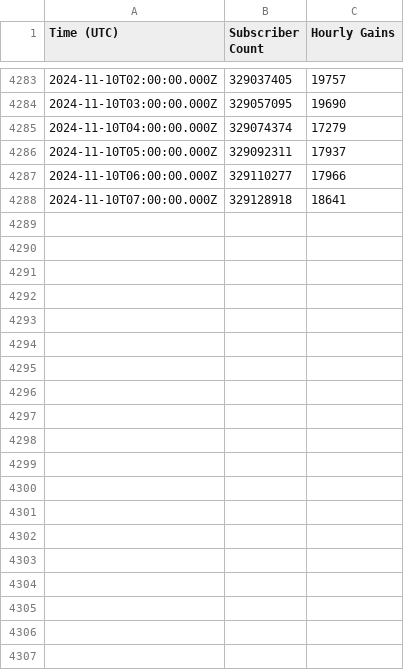
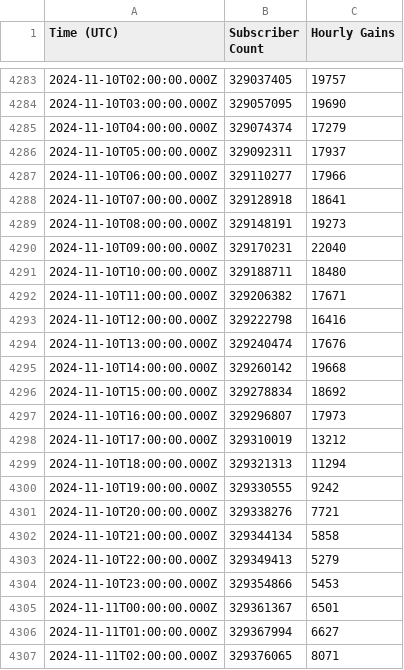
Before and after one commit to ToastedDev/mrbeast-hourly-stats, a CSV file: MrBeast_Subscribers.csv, drawn as a sheet; only a part is shown, gaps mark what is left out; the diff covers the shown part only.

```diff
--- a/MrBeast_Subscribers.csv
+++ b/MrBeast_Subscribers.csv
@@ -4288 +4288,20 @@ Time (UTC),Subscriber Count,Hourly Gains
 2024-11-10T07:00:00.000Z,329128918,18641
+2024-11-10T08:00:00.000Z,329148191,19273
+2024-11-10T09:00:00.000Z,329170231,22040
+2024-11-10T10:00:00.000Z,329188711,18480
+2024-11-10T11:00:00.000Z,329206382,17671
+2024-11-10T12:00:00.000Z,329222798,16416
+2024-11-10T13:00:00.000Z,329240474,17676
+2024-11-10T14:00:00.000Z,329260142,19668
+2024-11-10T15:00:00.000Z,329278834,18692
+2024-11-10T16:00:00.000Z,329296807,17973
+2024-11-10T17:00:00.000Z,329310019,13212
+2024-11-10T18:00:00.000Z,329321313,11294
+2024-11-10T19:00:00.000Z,329330555,9242
+2024-11-10T20:00:00.000Z,329338276,7721
+2024-11-10T21:00:00.000Z,329344134,5858
+2024-11-10T22:00:00.000Z,329349413,5279
+2024-11-10T23:00:00.000Z,329354866,5453
+2024-11-11T00:00:00.000Z,329361367,6501
+2024-11-11T01:00:00.000Z,329367994,6627
+2024-11-11T02:00:00.000Z,329376065,8071
```
Also changed, not shown: 17 added rows elsewhere in this file, 1 other file.
